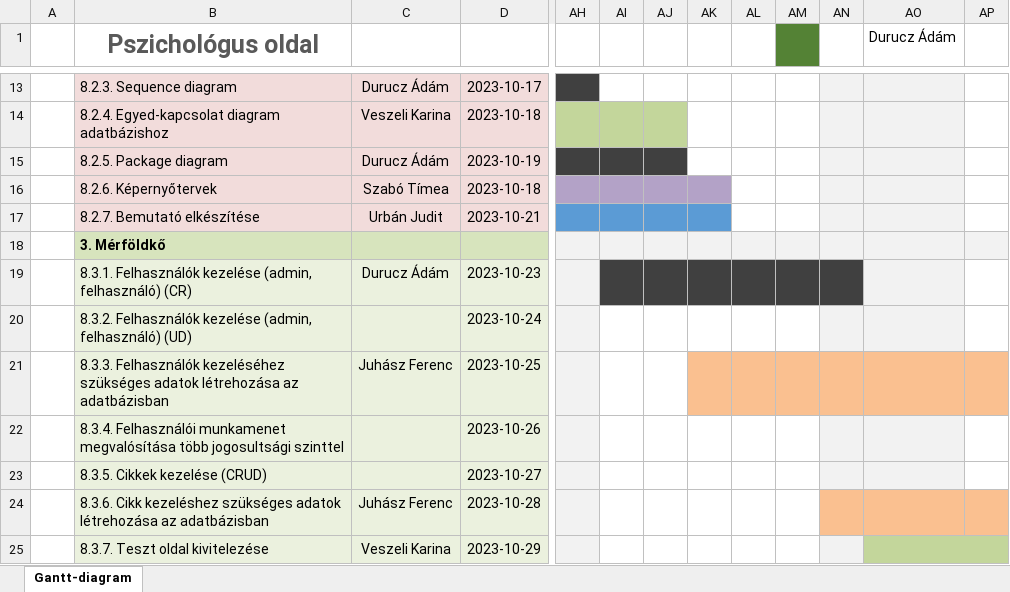
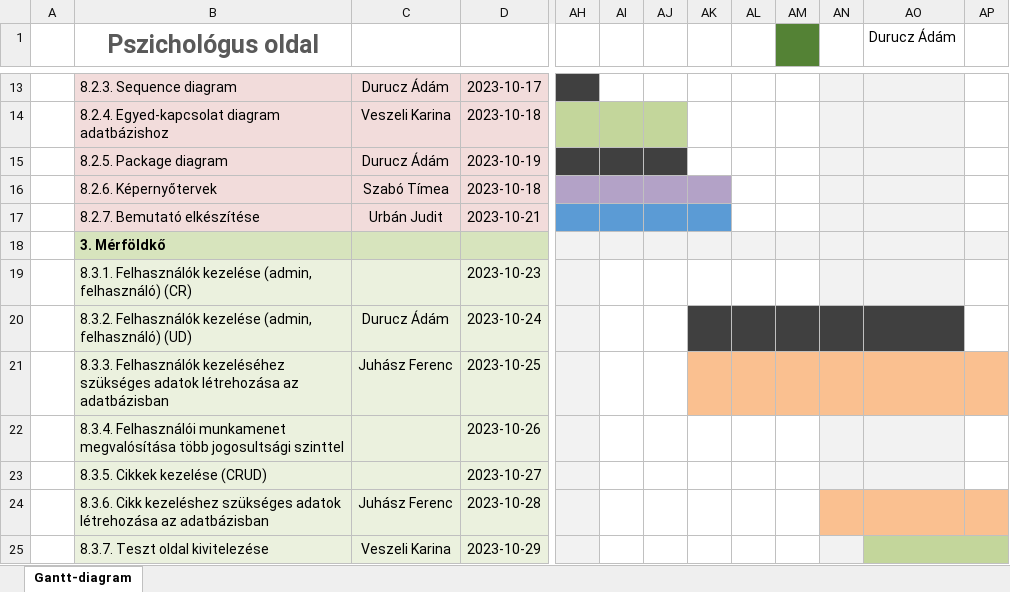
Before and after one commit to timeaszabo1217/rendszerfejl1, an Excel workbook: Gantt-diagram-A.xlsx, sheet Gantt-diagram, drawn as a sheet; only a part is shown, gaps mark what is left out; values as stored, in another font and other column widths than the file's, no borders; the diff names each change by its address in the sheet, - before the commit and + after, or states it on an @@ line.

Commit message:
Replace Gantt-diagram-A.xlsx

```diff
--- a/Gantt-diagram-A.xlsx (sheet Gantt-diagram)
+++ b/Gantt-diagram-A.xlsx (sheet Gantt-diagram)
-C19: Durucz Ádám
+C19: (empty)
-AI19:AM19 fill: #404040
+AI19:AM19 fill: none
-AN19 fill: #404040
+AN19 fill: #F2F2F2
-C20: (empty)
+C20: Durucz Ádám
-AK20:AM20 fill: none
+AK20:AM20 fill: #404040
-AN20:AO20 fill: #F2F2F2
+AN20:AO20 fill: #404040
```
